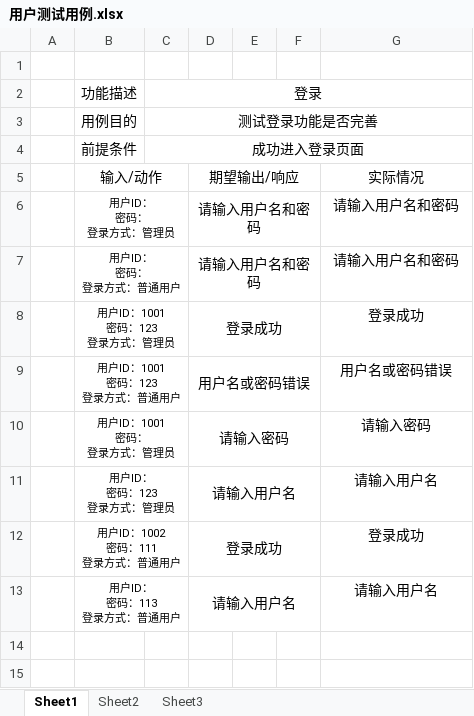
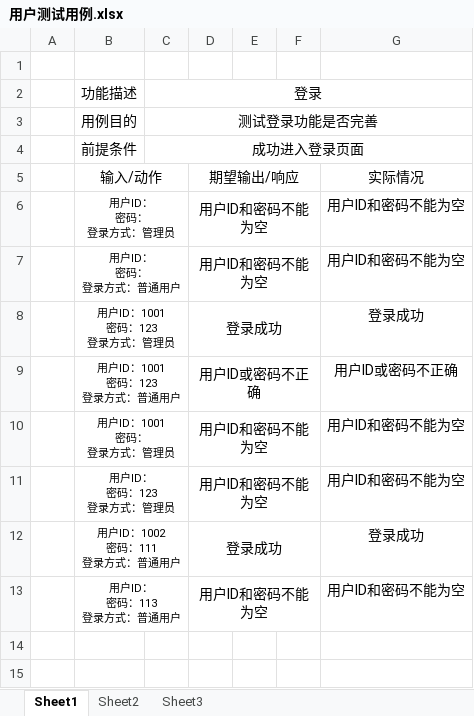
Before and after one commit to ProgrammerAlliance/Kilimanjaro-Jiangsu-Institute-of-death-squads, an Excel workbook: 2.PreliminaryDesign/用户测试用例.xlsx, sheet Sheet1, drawn as a sheet; only a part is shown; values as stored, in another font and other column widths than the file's, no borders; charts and pictures not drawn; removed rows and columns are numbered as before the commit, all else as after; ↵ is a line break in a cell; the diff names each change by its address in the sheet, - before the commit and + after, or states it on an @@ line.

```diff
--- a/2.PreliminaryDesign/用户测试用例.xlsx (sheet Sheet1)
+++ b/2.PreliminaryDesign/用户测试用例.xlsx (sheet Sheet1)
-row 6:  | 用户ID： ↵ 密码： ↵ 登录方式：管理员 |  | 请输入用户名和密码 |  |  | 请输入用户名和密码
-row 7:  | 用户ID： ↵ 密码： ↵ 登录方式：普通用户 |  | 请输入用户名和密码 |  |  | 请输入用户名和密码
+row 6:  | 用户ID： ↵ 密码： ↵ 登录方式：管理员 |  | 用户ID和密码不能为空 |  |  | 用户ID和密码不能为空
+row 7:  | 用户ID： ↵ 密码： ↵ 登录方式：普通用户 |  | 用户ID和密码不能为空 |  |  | 用户ID和密码不能为空
-row 9:  | 用户ID：1001 ↵ 密码：123 ↵ 登录方式：普通用户 |  | 用户名或密码错误 |  |  | 用户名或密码错误
-row 10:  | 用户ID：1001 ↵ 密码： ↵ 登录方式：管理员 |  | 请输入密码 |  |  | 请输入密码
-row 11:  | 用户ID： ↵ 密码：123 ↵ 登录方式：管理员 |  | 请输入用户名 |  |  | 请输入用户名
+row 9:  | 用户ID：1001 ↵ 密码：123 ↵ 登录方式：普通用户 |  | 用户ID或密码不正确 |  |  | 用户ID或密码不正确
+row 10:  | 用户ID：1001 ↵ 密码： ↵ 登录方式：管理员 |  | 用户ID和密码不能为空 |  |  | 用户ID和密码不能为空
+row 11:  | 用户ID： ↵ 密码：123 ↵ 登录方式：管理员 |  | 用户ID和密码不能为空 |  |  | 用户ID和密码不能为空
-row 13:  | 用户ID： ↵ 密码：113 ↵ 登录方式：普通用户 |  | 请输入用户名 |  |  | 请输入用户名
+row 13:  | 用户ID： ↵ 密码：113 ↵ 登录方式：普通用户 |  | 用户ID和密码不能为空 |  |  | 用户ID和密码不能为空
```
Also changed, not shown: charts or pictures.
